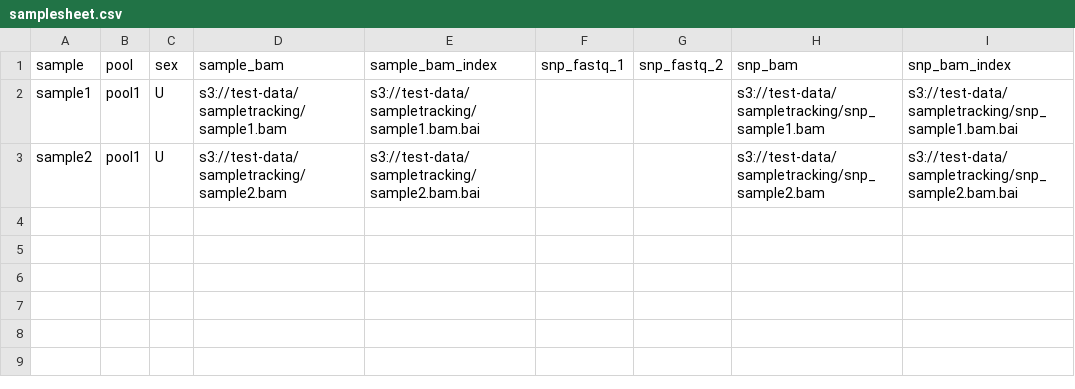
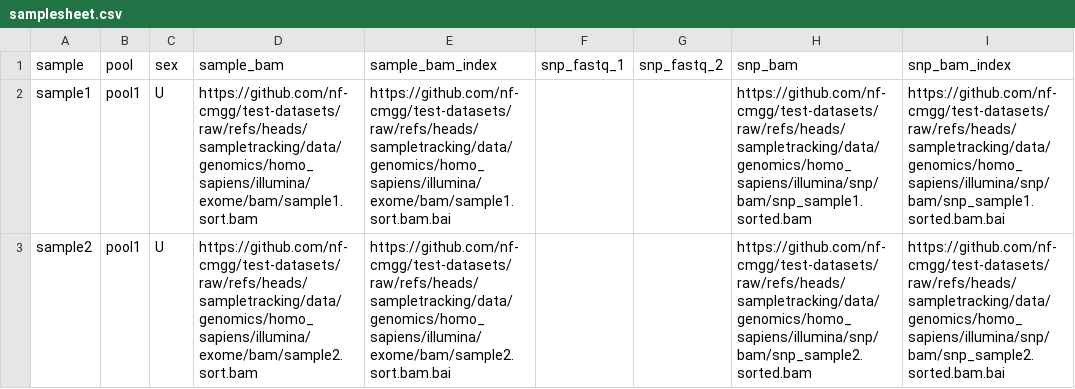
Before and after one commit to nf-cmgg/sampletracking, a CSV file: assets/samplesheet.csv, drawn as a sheet.

Commit message:
fix tests

```diff
--- a/assets/samplesheet.csv
+++ b/assets/samplesheet.csv
@@ -1,3 +1,3 @@
 sample,pool,sex,sample_bam,sample_bam_index,snp_fastq_1,snp_fastq_2,snp_bam,snp_bam_index
-sample1,pool1,U,s3://test-data/sampletracking/sample1.bam,s3://test-data/sampletracking/sample1.bam.bai,,,s3://test-data/sampletracking/snp_sample1.bam,s3://test-data/sampletracking/snp_sample1.bam.bai
-sample2,pool1,U,s3://test-data/sampletracking/sample2.bam,s3://test-data/sampletracking/sample2.bam.bai,,,s3://test-data/sampletracking/snp_sample2.bam,s3://test-data/sampletracking/snp_sample2.bam.bai
+sample1,pool1,U,https://github.com/nf-cmgg/test-datasets/raw/refs/heads/sampletracking/data/genomics/homo_sapiens/illumina/exome/bam/sample1.sort.bam,https://github.com/nf-cmgg/test-datasets/raw/refs/heads/sampletracking/data/genomics/homo_sapiens/illumina/exome/bam/sample1.sort.bam.bai,,,https://github.com/nf-cmgg/test-datasets/raw/refs/heads/sampletracking/data/genomics/homo_sapiens/illumina/snp/bam/snp_sample1.sorted.bam,https://github.com/nf-cmgg/test-datasets/raw/refs/heads/sampletracking/data/genomics/homo_sapiens/illumina/snp/bam/snp_sample1.sorted.bam.bai
+sample2,pool1,U,https://github.com/nf-cmgg/test-datasets/raw/refs/heads/sampletracking/data/genomics/homo_sapiens/illumina/exome/bam/sample2.sort.bam,https://github.com/nf-cmgg/test-datasets/raw/refs/heads/sampletracking/data/genomics/homo_sapiens/illumina/exome/bam/sample2.sort.bam.bai,,,https://github.com/nf-cmgg/test-datasets/raw/refs/heads/sampletracking/data/genomics/homo_sapiens/illumina/snp/bam/snp_sample2.sorted.bam,https://github.com/nf-cmgg/test-datasets/raw/refs/heads/sampletracking/data/genomics/homo_sapiens/illumina/snp/bam/snp_sample2.sorted.bam.bai
```
Also changed, not shown: 6 other files.
